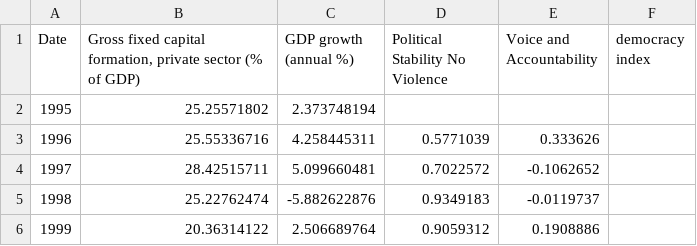
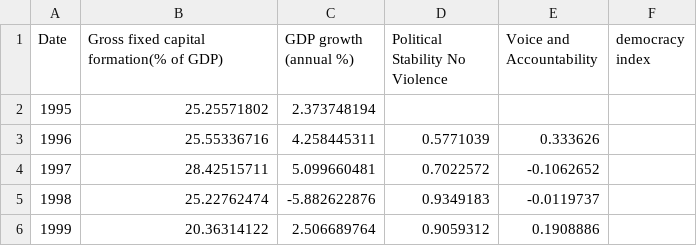
Before and after one commit to ee18333/ee18333.github.io, a CSV file: Hong Kong.csv, drawn as a sheet; only a part is shown.

Commit message:
Update Hong Kong.csv

```diff
--- a/Hong Kong.csv
+++ b/Hong Kong.csv
@@ -1,2 +1,2 @@
-Date,"Gross fixed capital formation, private sector (% of GDP)",GDP growth (annual %),Political Stability No Violence,Voice and Accountability,democracy index
+Date,"Gross fixed capital formation(% of GDP)",GDP growth (annual %),Political Stability No Violence,Voice and Accountability,democracy index
 1995,25.25571802,2.373748194,,,
```
